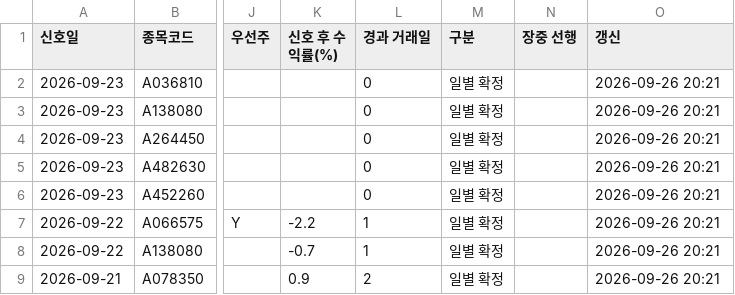
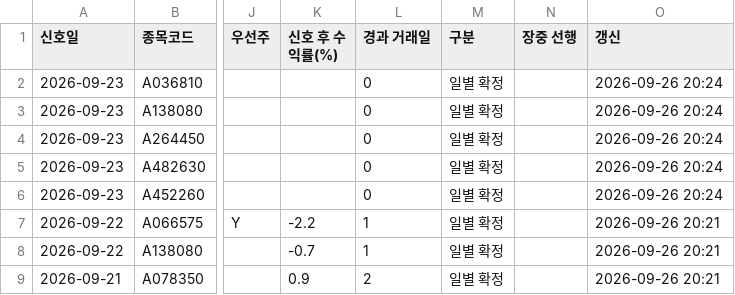
Before and after one commit to W-X-Z/smart-money-screener-2, a CSV file: public/data/signals.csv, drawn as a sheet; only a part is shown, gaps mark what is left out; the diff names each change by its address in the sheet, - before the commit and + after, or states it on an @@ line.

```diff
--- a/public/data/signals.csv
+++ b/public/data/signals.csv
-O2:O6 (갱신): 2026-09-26 20:21
+O2:O6 (갱신): 2026-09-26 20:24
```
Also changed, not shown: 1 other file.
